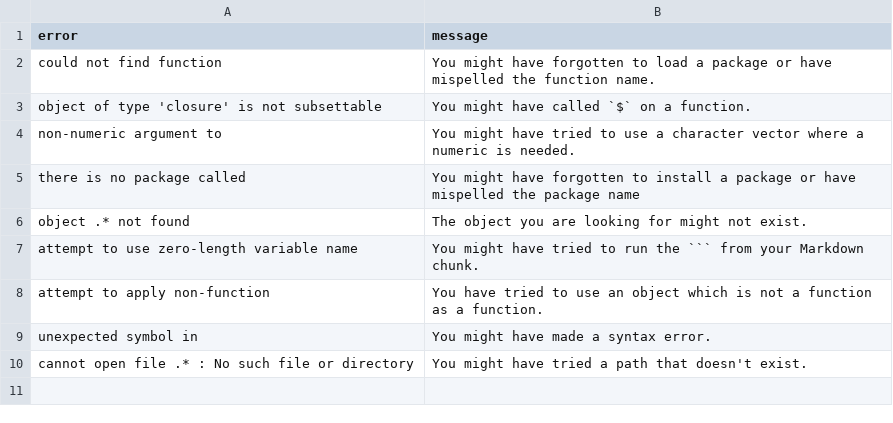
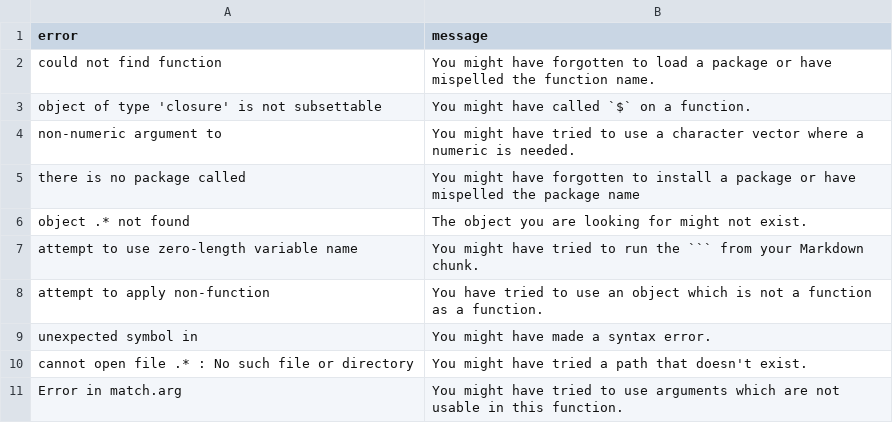
Before and after one commit to ColinFay/argh, a CSV file: inst/en_errors.csv, drawn as a sheet.

Commit message:
10 errors

```diff
--- a/inst/en_errors.csv
+++ b/inst/en_errors.csv
@@ -10 +10,2 @@ unexpected symbol in,You might have made a syntax error.
 cannot open file .* : No such file or directory,You might have tried a path that doesn't exist.
+Error in match.arg,You might have tried to use arguments which are not usable in this function.
```
Also changed, not shown: 1 other file.
